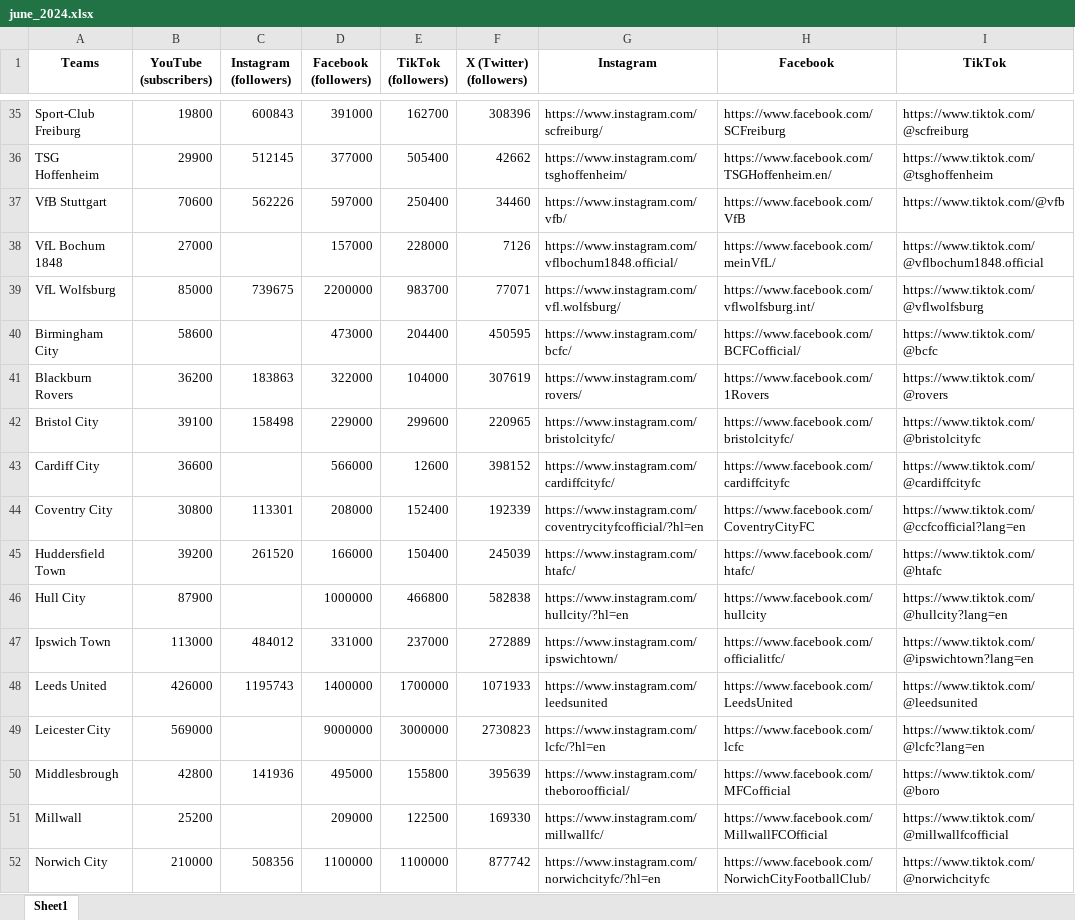
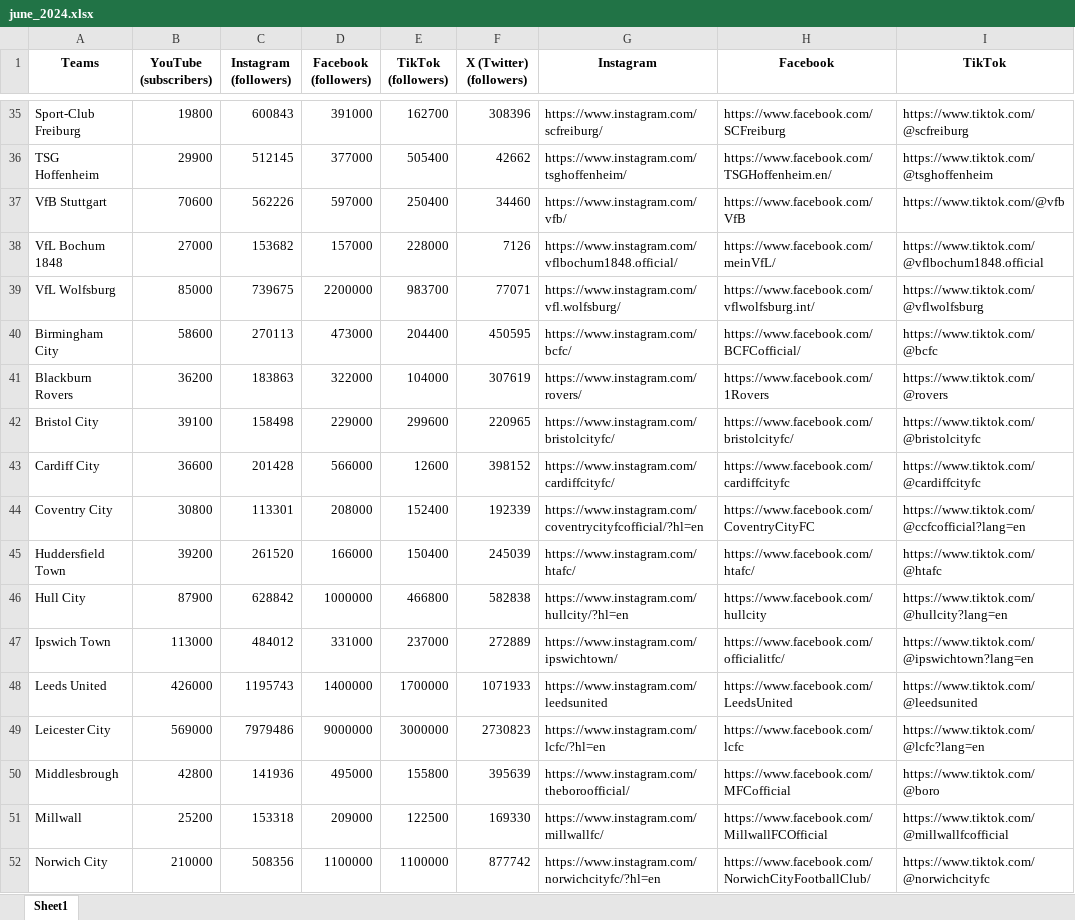
Before and after one commit to kiroraynes/nba_socmed_data, an Excel workbook: June_2024/june_2024.xlsx, sheet Sheet1, drawn as a sheet; only a part is shown, gaps mark what is left out; values as stored, in another font and other column widths than the file's, no borders; the diff covers the shown part only; the diff names each change by its address in the sheet, - before the commit and + after, or states it on an @@ line.

Commit message:
clean up for june_2024

```diff
--- a/June_2024/june_2024.xlsx (sheet Sheet1)
+++ b/June_2024/june_2024.xlsx (sheet Sheet1)
-C38 (Instagram (followers)): (empty)
+C38 (Instagram (followers)): 153682
-C40 (Instagram (followers)): (empty)
+C40 (Instagram (followers)): 270113
-C43 (Instagram (followers)): (empty)
+C43 (Instagram (followers)): 201428
-C46 (Instagram (followers)): (empty)
+C46 (Instagram (followers)): 628842
-C49 (Instagram (followers)): (empty)
+C49 (Instagram (followers)): 7979486
-C51 (Instagram (followers)): (empty)
+C51 (Instagram (followers)): 153318
```
Also changed, not shown: 55 edited cells elsewhere in this sheet, 1 other file.
